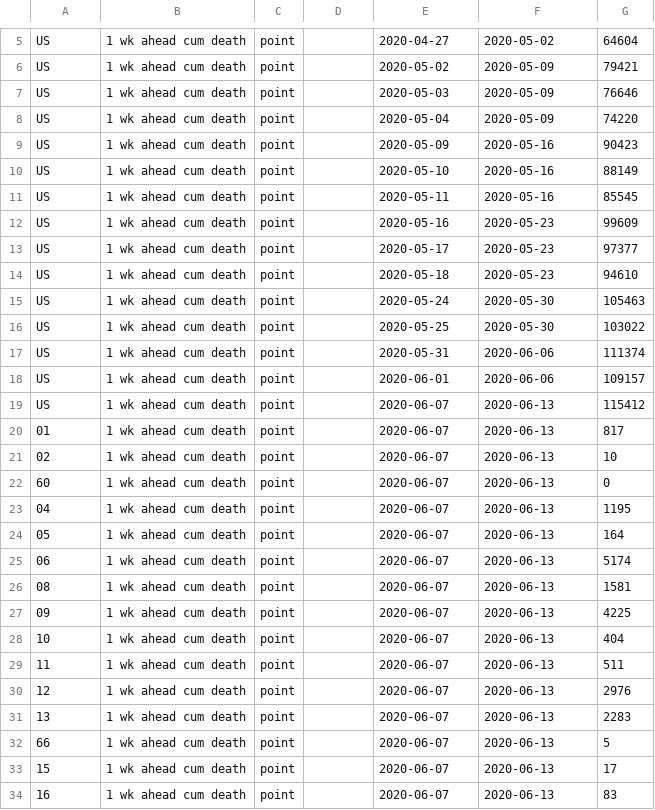
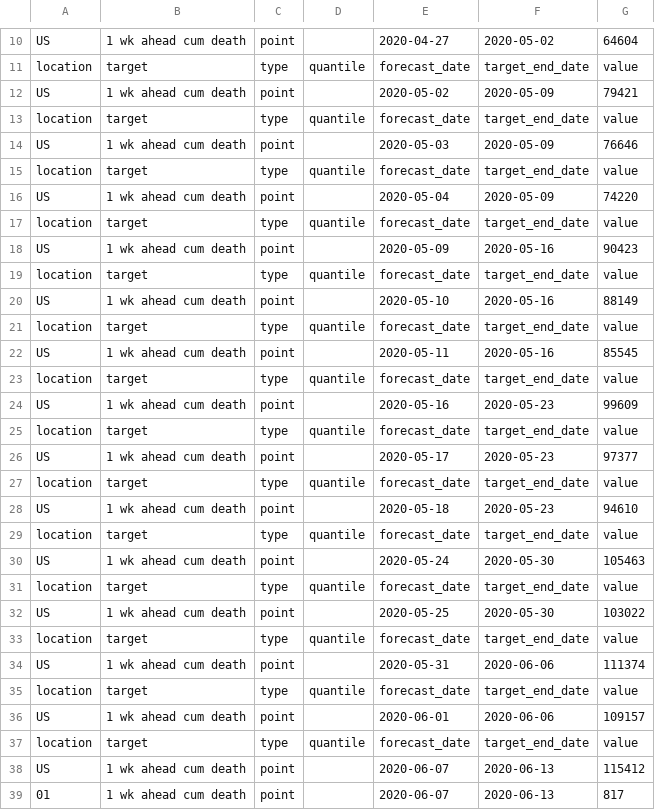
Before and after one commit to GTIdeas2020REU/covid-19-data, a CSV file: forecasts_processed/point/Geneva-DetGrowth.csv, drawn as a sheet; only a part is shown, gaps mark what is left out; the shorter side is filled out with more unchanged rows; the diff covers the shown part only; the diff names each change by its address in the sheet, - before the commit and + after, or states it on an @@ line.

```diff
--- a/forecasts_processed/point/Geneva-DetGrowth.csv
+++ b/forecasts_processed/point/Geneva-DetGrowth.csv
+row 11: location | target | type | quantile | forecast_date | target_end_date | value
+row 13: location | target | type | quantile | forecast_date | target_end_date | value
+row 15: location | target | type | quantile | forecast_date | target_end_date | value
+row 17: location | target | type | quantile | forecast_date | target_end_date | value
+row 19: location | target | type | quantile | forecast_date | target_end_date | value
+row 21: location | target | type | quantile | forecast_date | target_end_date | value
+row 23: location | target | type | quantile | forecast_date | target_end_date | value
+row 25: location | target | type | quantile | forecast_date | target_end_date | value
+row 27: location | target | type | quantile | forecast_date | target_end_date | value
+row 29: location | target | type | quantile | forecast_date | target_end_date | value
+row 31: location | target | type | quantile | forecast_date | target_end_date | value
+row 33: location | target | type | quantile | forecast_date | target_end_date | value
+row 35: location | target | type | quantile | forecast_date | target_end_date | value
+row 37: location | target | type | quantile | forecast_date | target_end_date | value
```
Also changed, not shown: 11 added rows elsewhere in this file, forecasts_processed/point/CovidAnalytics-DELPHI.csv, forecasts_processed/point/Imperial-ensemble1.csv, 43 other files.
